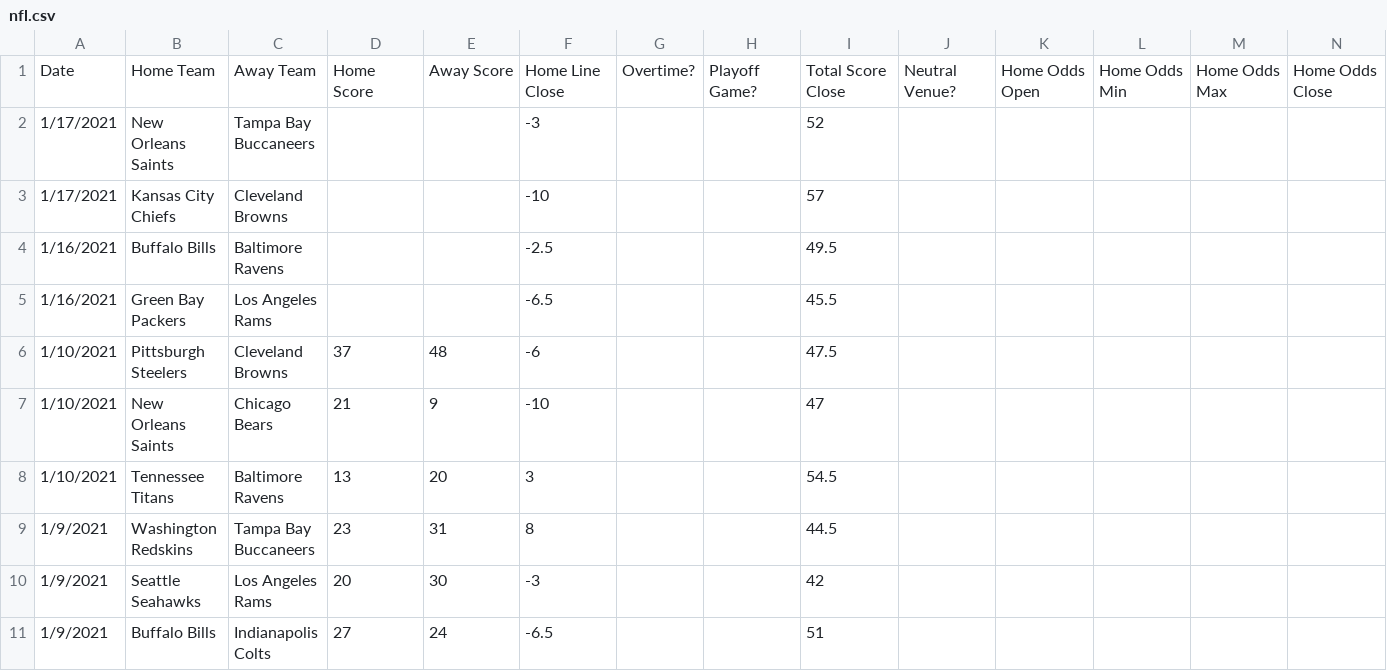
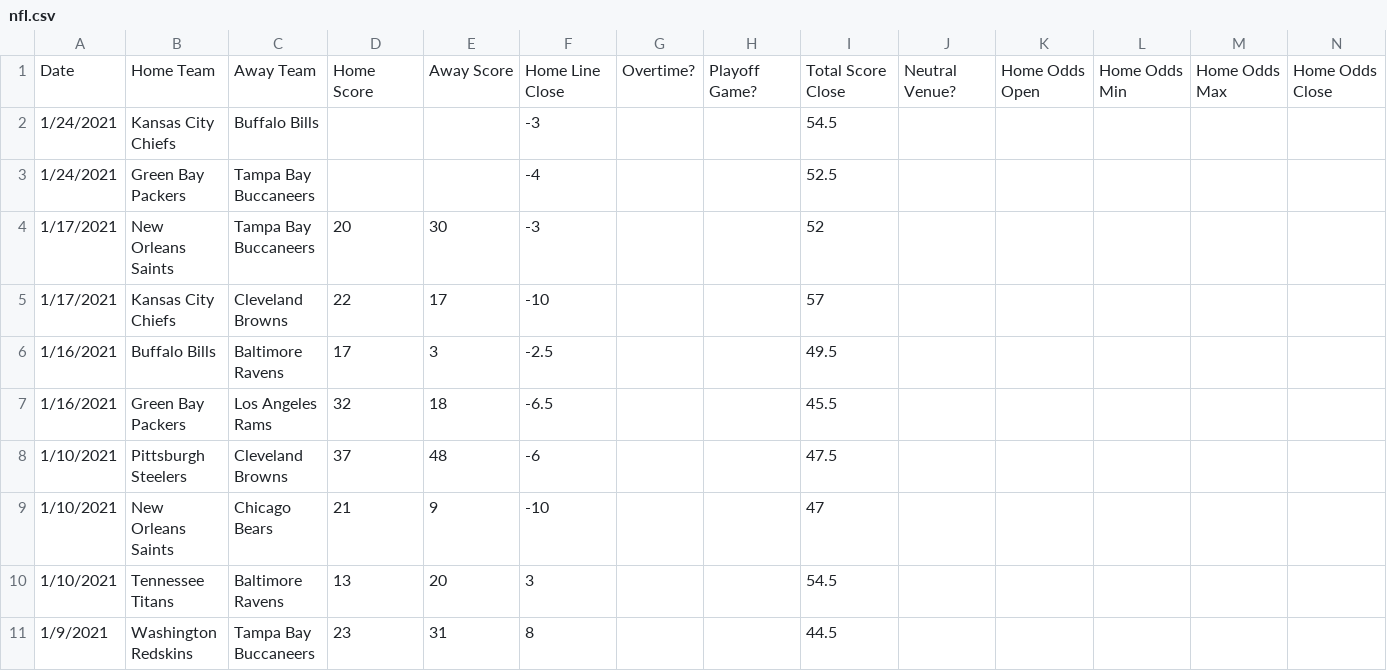
Before and after one commit to JoshKimmelman/Minesweeper, a CSV file: nfl.csv, drawn as a sheet; only a part is shown; the shorter side is filled out with more unchanged rows; addresses are those after the commit; rows hold the shown columns only; the diff names each change by its address in the sheet, - before the commit and + after, or states it on an @@ line.

```diff
--- a/nfl.csv
+++ b/nfl.csv
+row 2: 1/24/2021 | Kansas City Chiefs | Buffalo Bills |  |  | -3 |  |  | 54.5
+row 3: 1/24/2021 | Green Bay Packers | Tampa Bay Buccaneers |  |  | -4 |  |  | 52.5
-D4: (empty)
+D4: 20
-E4: (empty)
+E4: 30
-D5: (empty)
+D5: 22
-E5: (empty)
+E5: 17
-D6: (empty)
+D6: 17
-E6: (empty)
+E6: 3
-D7: (empty)
+D7: 32
-E7: (empty)
+E7: 18
```
Also changed, not shown: 1 other file.
